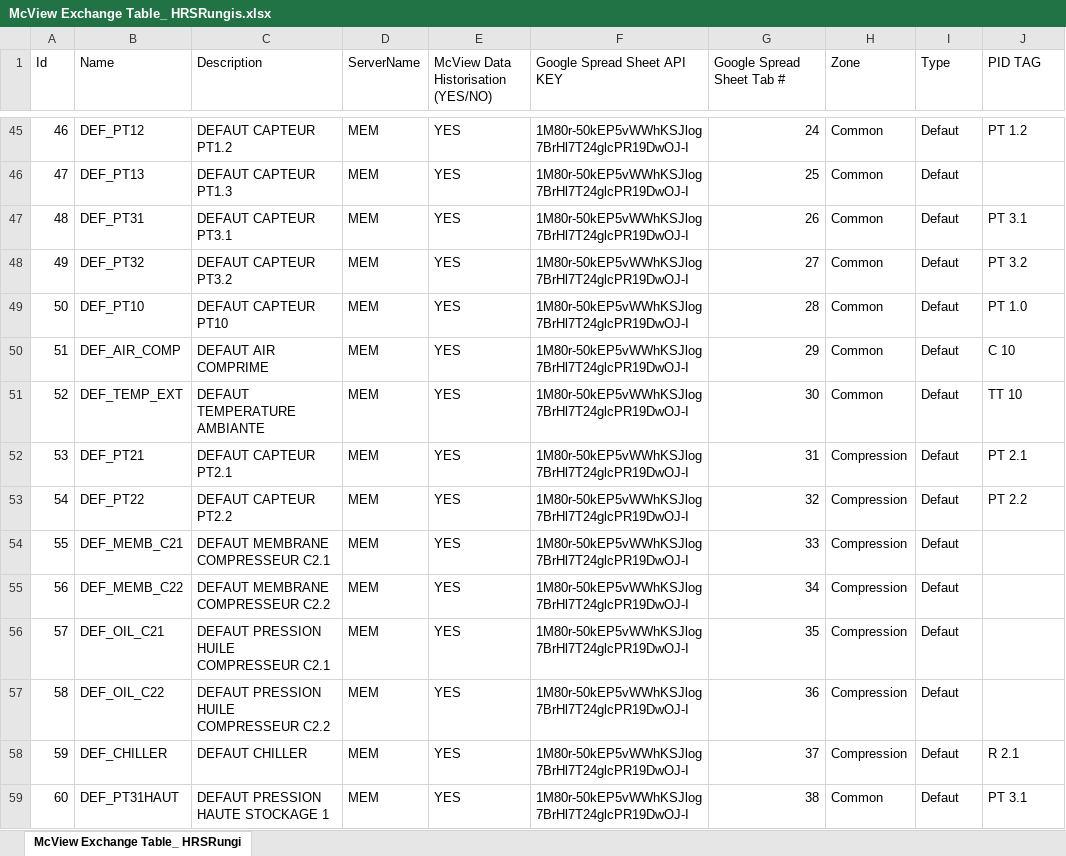
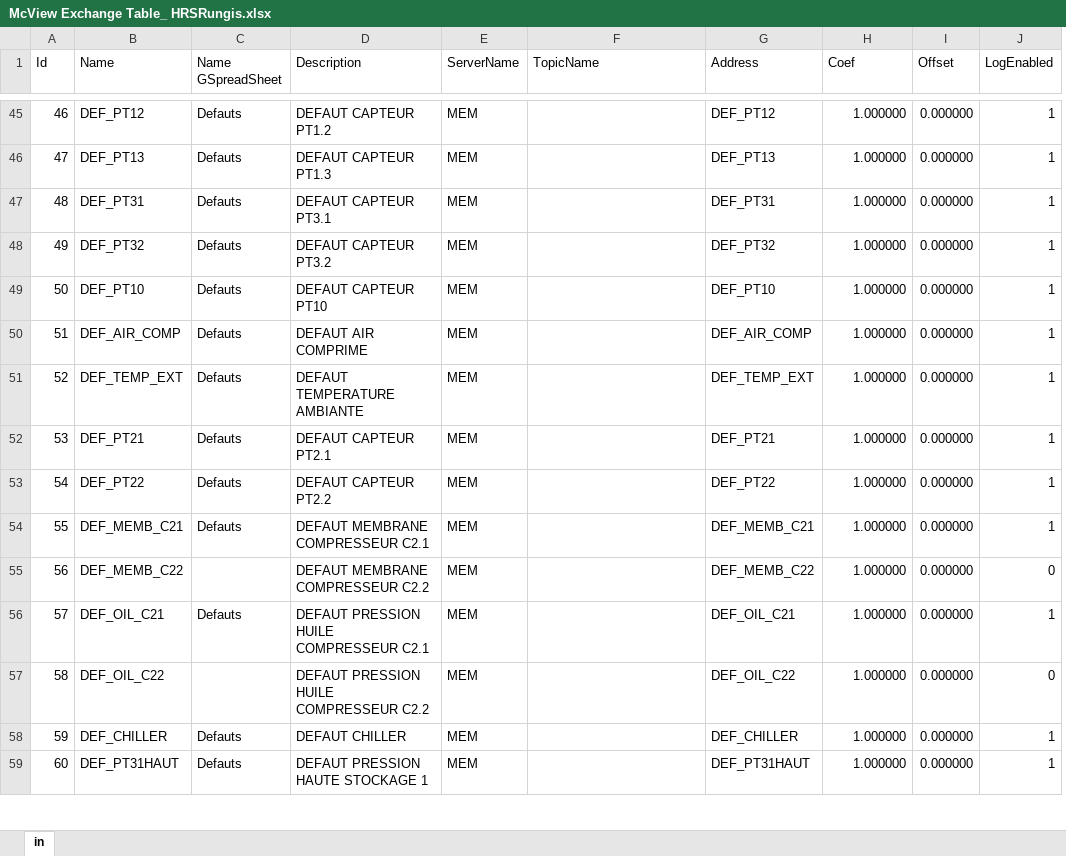
Before and after one commit to McPhy/McView_SKit, an Excel workbook: McView Exchange Table_ HRSRungis.xlsx, sheet in, drawn as a sheet; only a part is shown, gaps mark what is left out; values as stored, in another font and other column widths than the file's, no cell formats; removed rows and columns are numbered as before the commit, all else as after; the diff covers the shown part only; the diff names each change by its address in the sheet, - before the commit and + after, or states it on an @@ line.

Commit message:
Data historisation new code

```diff
--- a/McView Exchange Table_ HRSRungis.xlsx (sheet in)
+++ b/McView Exchange Table_ HRSRungis.xlsx (sheet in)
-sheet tab: McView Exchange Table_ HRSRungi
+sheet tab: in
+column C (Name GSpreadSheet), rows 45-59: Defauts | Defauts | Defauts | Defauts | Defauts | Defauts | Defauts | Defauts | Defauts | Defauts |  | Defauts |  | Defauts | Defauts
-column E, row 1: McView Data Historisation (YES/NO); rows 45-59: all YES
-F1: Google Spread Sheet API KEY
+F1: TopicName
-G1: Google Spread Sheet Tab #
+G1: Address
-H1: Zone
+H1: Coef
-I1: Type
+I1: Offset
-J1: PID TAG
+J1: LogEnabled
-F45:F59 (TopicName): 1M80r-50kEP5vWWhKSJlog7BrHl7T24glcPR19DwOJ-I
+F45:F59 (TopicName): (empty)
-G45 (Address): 24
+G45 (Address): DEF_PT12
-H45:H51 (Coef): Common
+H45:H51 (Coef): 1.000000
-I45:I59 (Offset): Defaut
+I45:I59 (Offset): 0.000000
-J45 (LogEnabled): PT 1.2
+J45 (LogEnabled): 1
-G46 (Address): 25
+G46 (Address): DEF_PT13
-J46 (LogEnabled): (empty)
+J46 (LogEnabled): 1
-G47 (Address): 26
+G47 (Address): DEF_PT31
-J47 (LogEnabled): PT 3.1
+J47 (LogEnabled): 1
-G48 (Address): 27
+G48 (Address): DEF_PT32
-J48 (LogEnabled): PT 3.2
+J48 (LogEnabled): 1
-G49 (Address): 28
+G49 (Address): DEF_PT10
-J49 (LogEnabled): PT 1.0
+J49 (LogEnabled): 1
-G50 (Address): 29
+G50 (Address): DEF_AIR_COMP
-J50 (LogEnabled): C 10
+J50 (LogEnabled): 1
-G51 (Address): 30
+G51 (Address): DEF_TEMP_EXT
-J51 (LogEnabled): TT 10
+J51 (LogEnabled): 1
-G52 (Address): 31
+G52 (Address): DEF_PT21
-H52:H58 (Coef): Compression
+H52:H58 (Coef): 1.000000
-J52 (LogEnabled): PT 2.1
+J52 (LogEnabled): 1
-G53 (Address): 32
+G53 (Address): DEF_PT22
-J53 (LogEnabled): PT 2.2
+J53 (LogEnabled): 1
-G54 (Address): 33
+G54 (Address): DEF_MEMB_C21
-J54 (LogEnabled): (empty)
+J54 (LogEnabled): 1
-G55 (Address): 34
+G55 (Address): DEF_MEMB_C22
-J55 (LogEnabled): (empty)
+J55 (LogEnabled): 0
-G56 (Address): 35
+G56 (Address): DEF_OIL_C21
-J56 (LogEnabled): (empty)
+J56 (LogEnabled): 1
-G57 (Address): 36
+G57 (Address): DEF_OIL_C22
-J57 (LogEnabled): (empty)
+J57 (LogEnabled): 0
-G58 (Address): 37
+G58 (Address): DEF_CHILLER
-J58 (LogEnabled): R 2.1
+J58 (LogEnabled): 1
-G59 (Address): 38
+G59 (Address): DEF_PT31HAUT
-H59 (Coef): Common
+H59 (Coef): 1.000000
-J59 (LogEnabled): PT 3.1
+J59 (LogEnabled): 1
```
Also changed, not shown: 29 added rows and 185 edited cells elsewhere in this sheet, cell formats, hidden cells, 31 other files.
